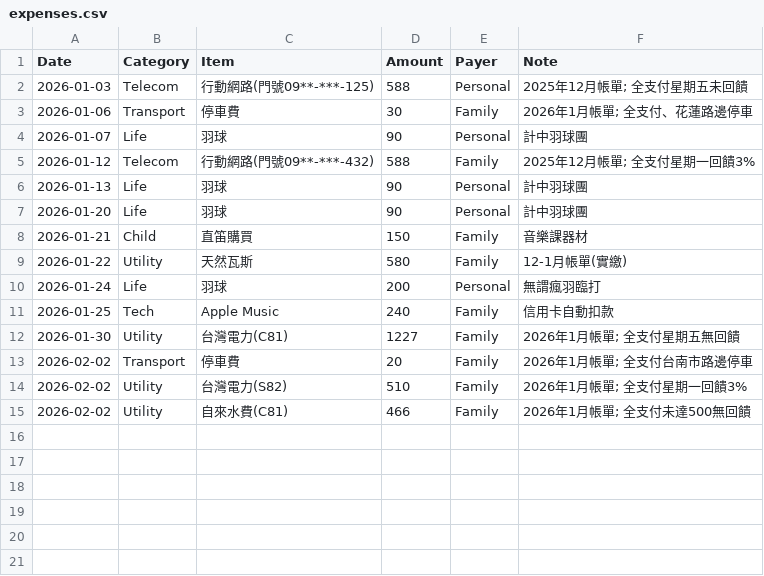
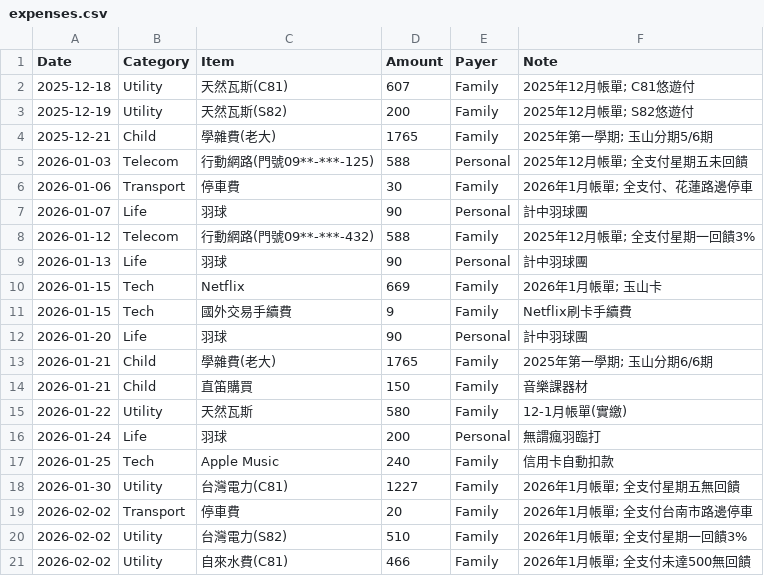
Before and after one commit to pandaorz/Subscription, a CSV file: expenses.csv, drawn as a sheet.

Commit message:
Add Finance Advisor skill and updated expenses

```diff
--- a/expenses.csv
+++ b/expenses.csv
@@ -1,2 +1,5 @@
 Date,Category,Item,Amount,Payer,Note
+2025-12-18,Utility,天然瓦斯(C81),607,Family,2025年12月帳單; C81悠遊付
+2025-12-19,Utility,天然瓦斯(S82),200,Family,2025年12月帳單; S82悠遊付
+2025-12-21,Child,學雜費(老大),1765,Family,2025年第一學期; 玉山分期5/6期
 2026-01-03,Telecom,行動網路(門號09**-***-125),588,Personal,2025年12月帳單; 全支付星期五未回饋
@@ -6,3 +9,6 @@ Date,Category,Item,Amount,Payer,Note
 2026-01-13,Life,羽球,90,Personal,計中羽球團
+2026-01-15,Tech,Netflix,669,Family,2026年1月帳單; 玉山卡
+2026-01-15,Tech,國外交易手續費,9,Family,Netflix刷卡手續費
 2026-01-20,Life,羽球,90,Personal,計中羽球團
+2026-01-21,Child,學雜費(老大),1765,Family,2025年第一學期; 玉山分期6/6期
 2026-01-21,Child,直笛購買,150,Family,音樂課器材
```
Also changed, not shown: 2 other files.
